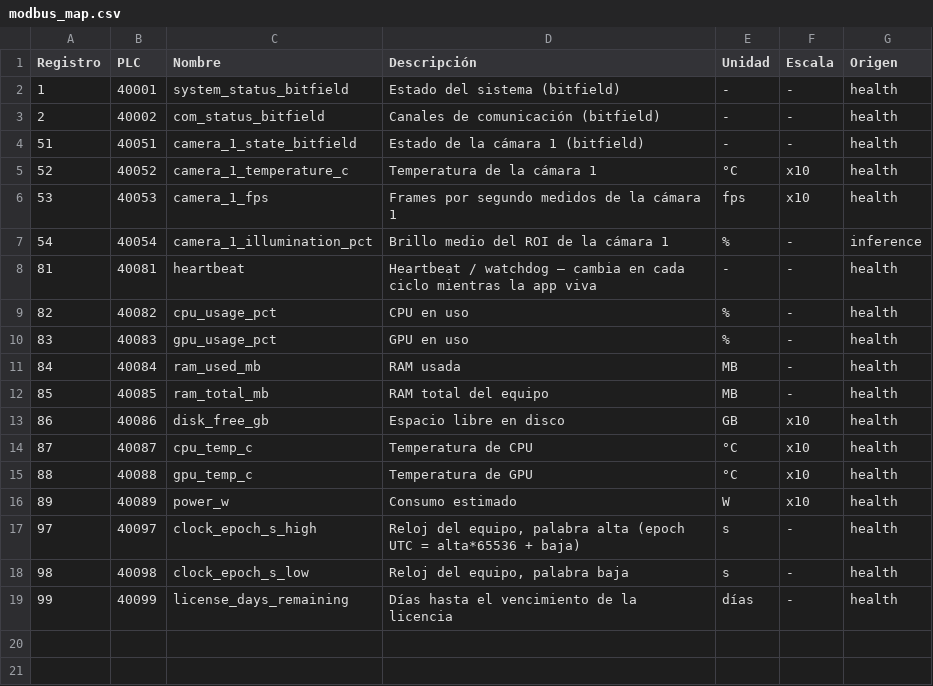
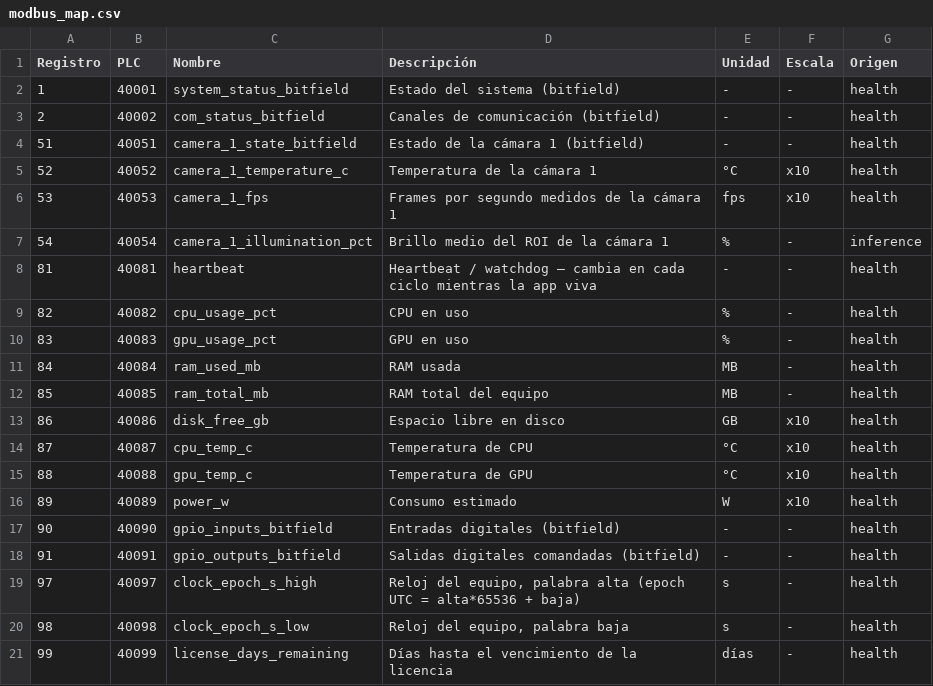
Before and after one commit to alejomancinelli/sip_27084, a CSV file: docs/modbus_map.csv, drawn as a sheet.

```diff
--- a/docs/modbus_map.csv
+++ b/docs/modbus_map.csv
@@ -16,2 +16,4 @@
 89;40089;power_w;Consumo estimado;W;x10;health
+90;40090;gpio_inputs_bitfield;Entradas digitales (bitfield);-;-;health
+91;40091;gpio_outputs_bitfield;Salidas digitales comandadas (bitfield);-;-;health
 97;40097;clock_epoch_s_high;Reloj del equipo, palabra alta (epoch UTC = alta*65536 + baja);s;-;health
```
Also changed, not shown: 3 other files.
